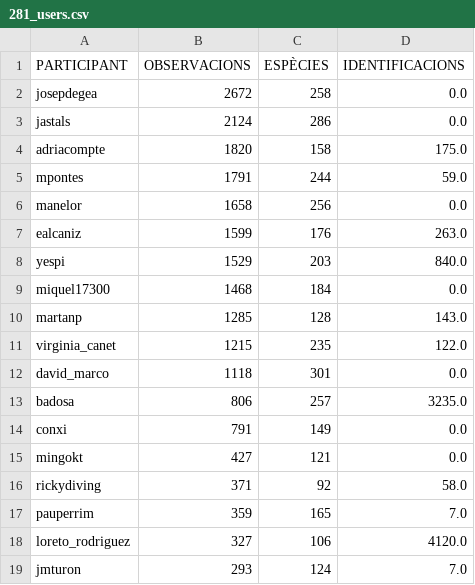
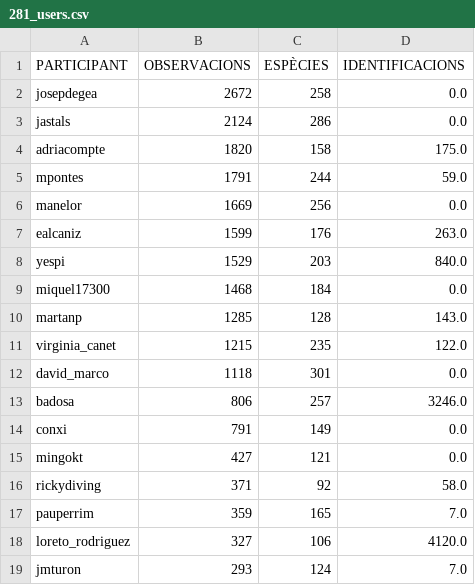
Before and after one commit to pynomaly/datawrapper_update, a CSV file: data/281_users.csv, drawn as a sheet; only a part is shown.

```diff
--- a/data/281_users.csv
+++ b/data/281_users.csv
@@ -5,3 +5,3 @@ adriacompte,1820,158,175.0
 mpontes,1791,244,59.0
-manelor,1658,256,0.0
+manelor,1669,256,0.0
 ealcaniz,1599,176,263.0
@@ -12,3 +12,3 @@ virginia_canet,1215,235,122.0
 david_marco,1118,301,0.0
-badosa,806,257,3235.0
+badosa,806,257,3246.0
 conxi,791,149,0.0
```
Also changed, not shown: data/283_main_metrics_per_day.csv, data/283_users.csv, 5 other files.
